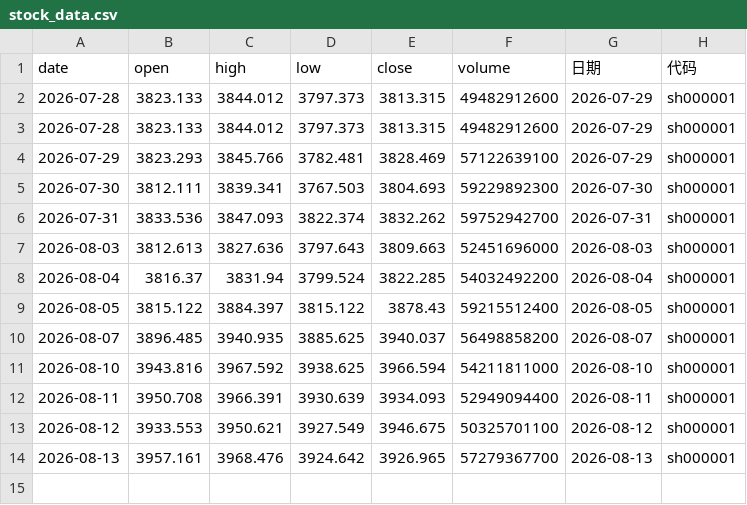
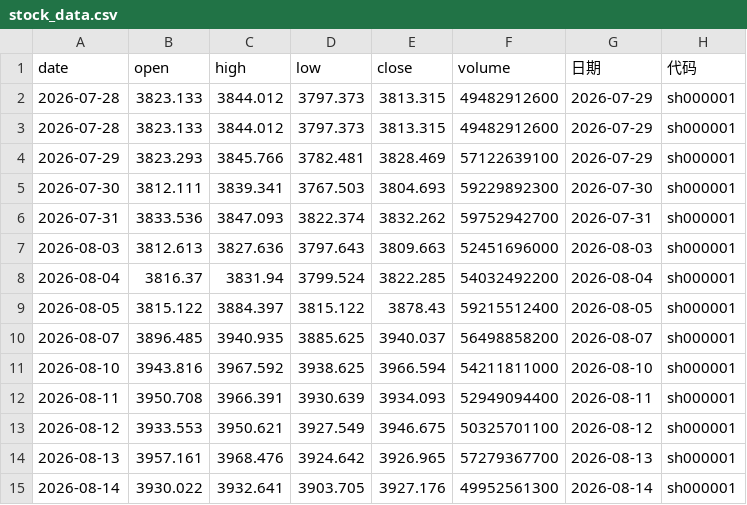
Before and after one commit to spglx520-maker/fa, a CSV file: stock_data.csv, drawn as a sheet; the diff names each change by its address in the sheet, - before the commit and + after, or states it on an @@ line.

```diff
--- a/stock_data.csv
+++ b/stock_data.csv
+row 15: 2026-08-14 | 3930.022 | 3932.641 | 3903.705 | 3927.176 | 49952561300 | 2026-08-14 | sh000001
```
